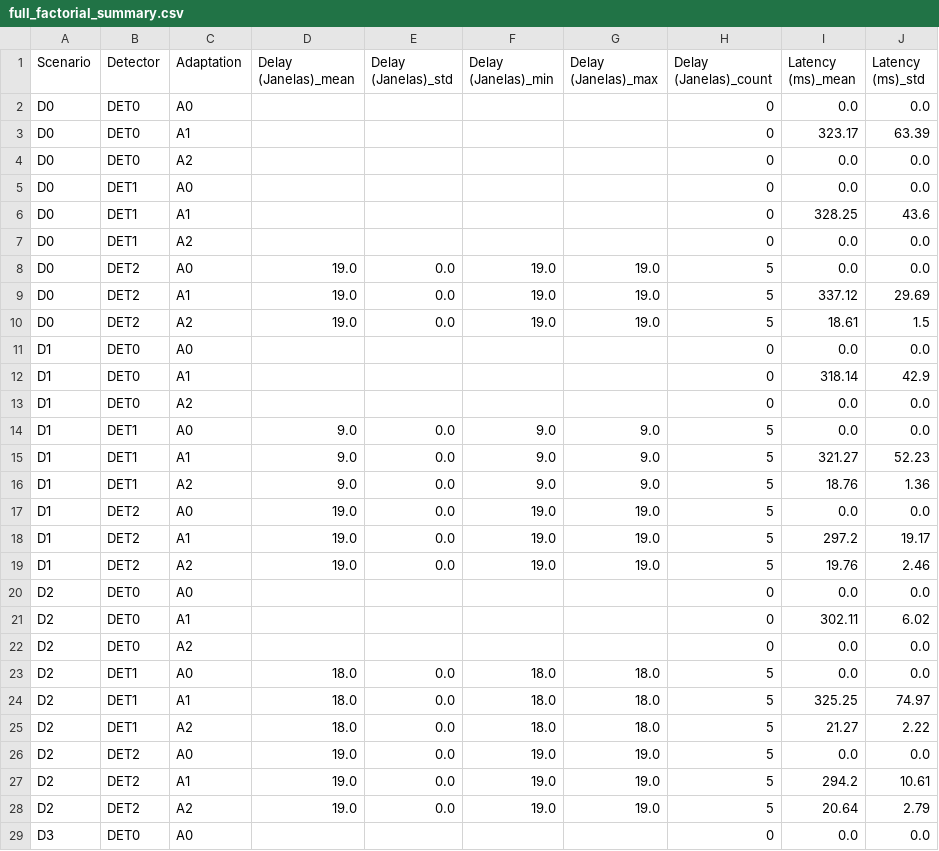
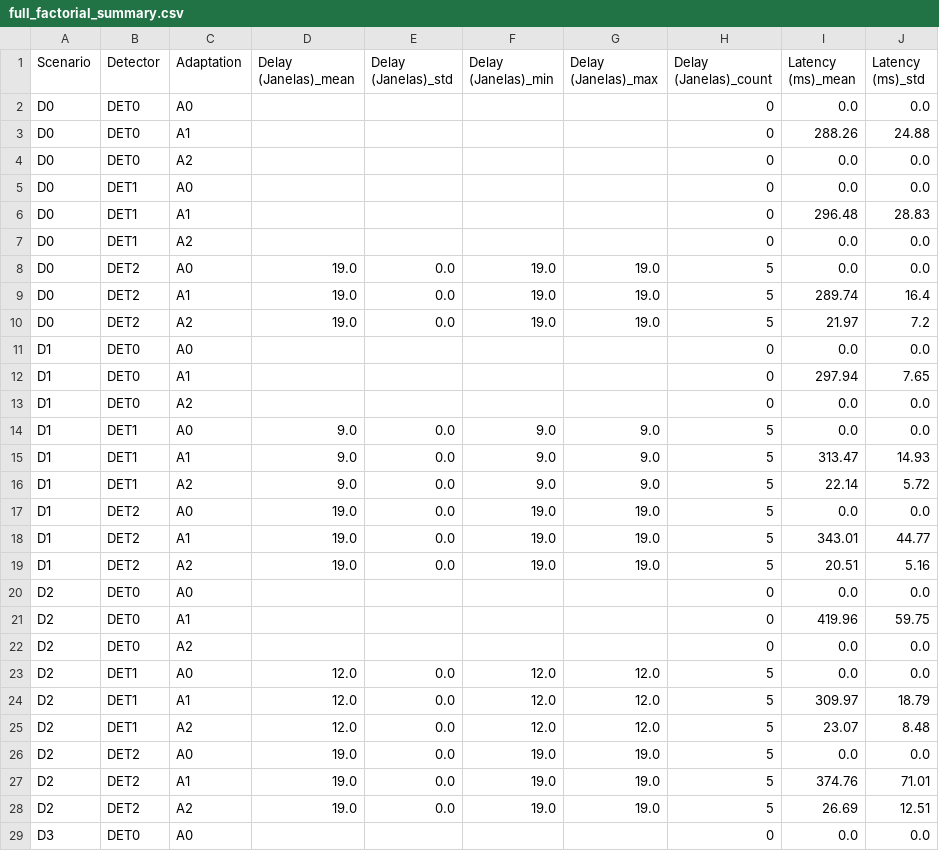
Before and after one commit to eduardaspereira/DriftSense-PM, a CSV file: results/metrics/full_factorial_summary.csv, drawn as a sheet; only a part is shown; the diff covers the shown part only.

```diff
--- a/results/metrics/full_factorial_summary.csv
+++ b/results/metrics/full_factorial_summary.csv
@@ -2,28 +2,28 @@ Scenario,Detector,Adaptation,Delay (Janelas)_mean,Delay (Janelas)_std,Delay (Jan
 D0,DET0,A0,,,,,0,0.0,0.0
-D0,DET0,A1,,,,,0,323.17,63.39
+D0,DET0,A1,,,,,0,288.26,24.88
 D0,DET0,A2,,,,,0,0.0,0.0
 D0,DET1,A0,,,,,0,0.0,0.0
-D0,DET1,A1,,,,,0,328.25,43.6
+D0,DET1,A1,,,,,0,296.48,28.83
 D0,DET1,A2,,,,,0,0.0,0.0
 D0,DET2,A0,19.0,0.0,19.0,19.0,5,0.0,0.0
-D0,DET2,A1,19.0,0.0,19.0,19.0,5,337.12,29.69
-D0,DET2,A2,19.0,0.0,19.0,19.0,5,18.61,1.5
+D0,DET2,A1,19.0,0.0,19.0,19.0,5,289.74,16.4
+D0,DET2,A2,19.0,0.0,19.0,19.0,5,21.97,7.2
 D1,DET0,A0,,,,,0,0.0,0.0
-D1,DET0,A1,,,,,0,318.14,42.9
+D1,DET0,A1,,,,,0,297.94,7.65
 D1,DET0,A2,,,,,0,0.0,0.0
 D1,DET1,A0,9.0,0.0,9.0,9.0,5,0.0,0.0
-D1,DET1,A1,9.0,0.0,9.0,9.0,5,321.27,52.23
-D1,DET1,A2,9.0,0.0,9.0,9.0,5,18.76,1.36
+D1,DET1,A1,9.0,0.0,9.0,9.0,5,313.47,14.93
+D1,DET1,A2,9.0,0.0,9.0,9.0,5,22.14,5.72
 D1,DET2,A0,19.0,0.0,19.0,19.0,5,0.0,0.0
-D1,DET2,A1,19.0,0.0,19.0,19.0,5,297.2,19.17
-D1,DET2,A2,19.0,0.0,19.0,19.0,5,19.76,2.46
+D1,DET2,A1,19.0,0.0,19.0,19.0,5,343.01,44.77
+D1,DET2,A2,19.0,0.0,19.0,19.0,5,20.51,5.16
 D2,DET0,A0,,,,,0,0.0,0.0
-D2,DET0,A1,,,,,0,302.11,6.02
+D2,DET0,A1,,,,,0,419.96,59.75
 D2,DET0,A2,,,,,0,0.0,0.0
-D2,DET1,A0,18.0,0.0,18.0,18.0,5,0.0,0.0
-D2,DET1,A1,18.0,0.0,18.0,18.0,5,325.25,74.97
-D2,DET1,A2,18.0,0.0,18.0,18.0,5,21.27,2.22
+D2,DET1,A0,12.0,0.0,12.0,12.0,5,0.0,0.0
+D2,DET1,A1,12.0,0.0,12.0,12.0,5,309.97,18.79
+D2,DET1,A2,12.0,0.0,12.0,12.0,5,23.07,8.48
 D2,DET2,A0,19.0,0.0,19.0,19.0,5,0.0,0.0
-D2,DET2,A1,19.0,0.0,19.0,19.0,5,294.2,10.61
-D2,DET2,A2,19.0,0.0,19.0,19.0,5,20.64,2.79
+D2,DET2,A1,19.0,0.0,19.0,19.0,5,374.76,71.01
+D2,DET2,A2,19.0,0.0,19.0,19.0,5,26.69,12.51
 D3,DET0,A0,,,,,0,0.0,0.0
```
Also changed, not shown: 49 edited cells elsewhere in this file, results/metrics/confidence_intervals.csv, results/metrics/full_factorial_results.csv, 10 other files.
